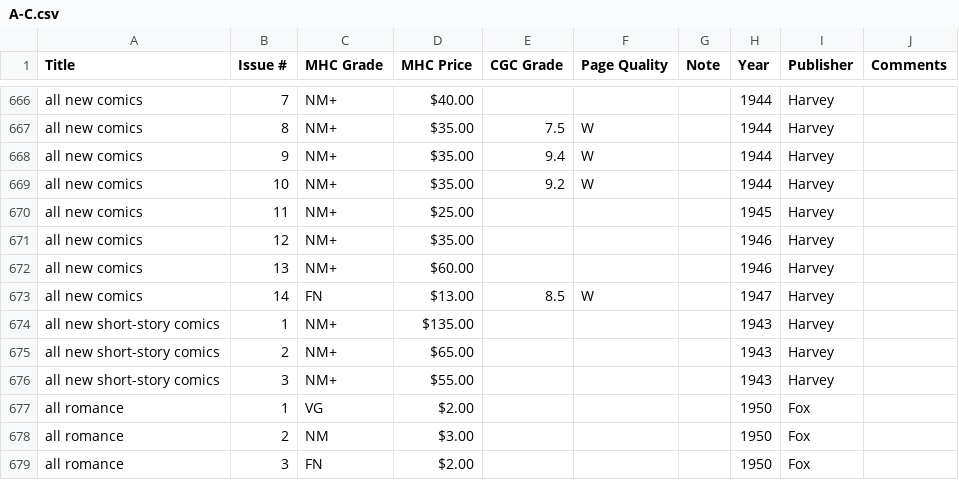
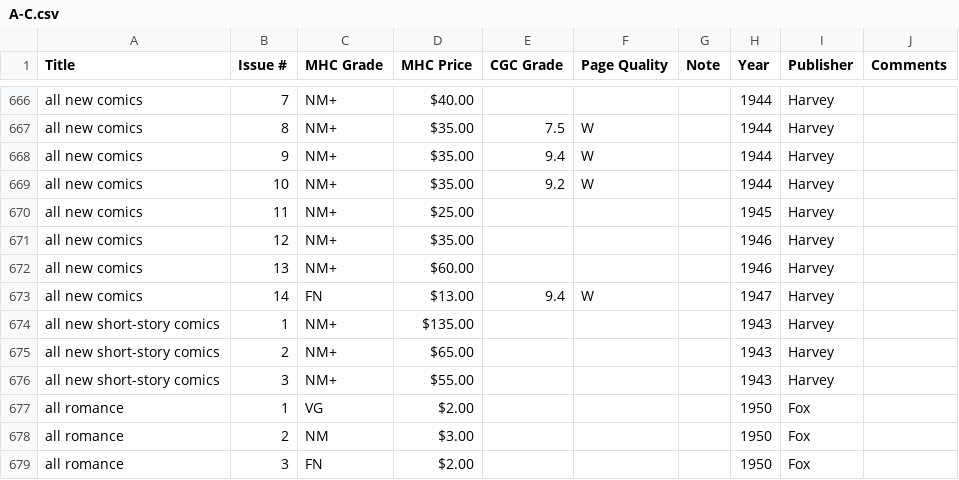
Before and after one commit to roblarsen/Edgar-Church-Collection-Data, a CSV file: src/A-C.csv, drawn as a sheet; only a part is shown, gaps mark what is left out.

Commit message:
Update grade for comic issue 14 in A-C.csv

```diff
--- a/src/A-C.csv
+++ b/src/A-C.csv
@@ -672,3 +672,3 @@ all new comics,12,NM+,$35.00 ,,,,1946,Harvey ,
 all new comics,13,NM+,$60.00 ,,,,1946,Harvey ,
-all new comics ,14,FN ,$13.00 ,8.5,W , ,1947,Harvey ,
+all new comics ,14,FN ,$13.00 ,9.4,W , ,1947,Harvey ,
 all new short-story comics,1,NM+,$135.00 ,,,,1943,Harvey ,
```
